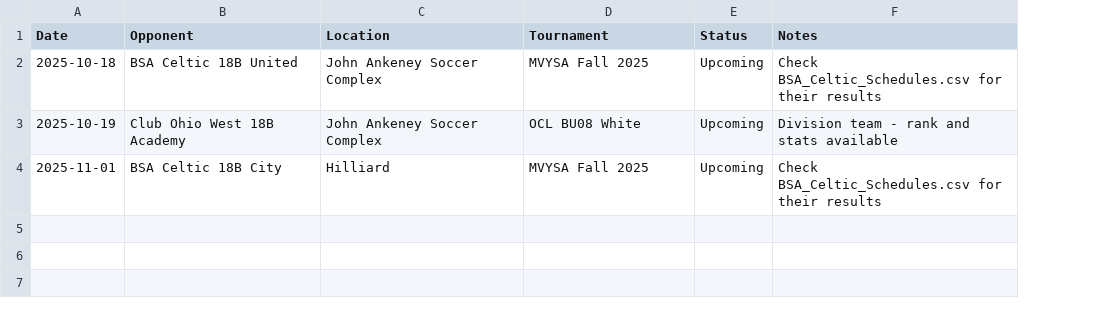
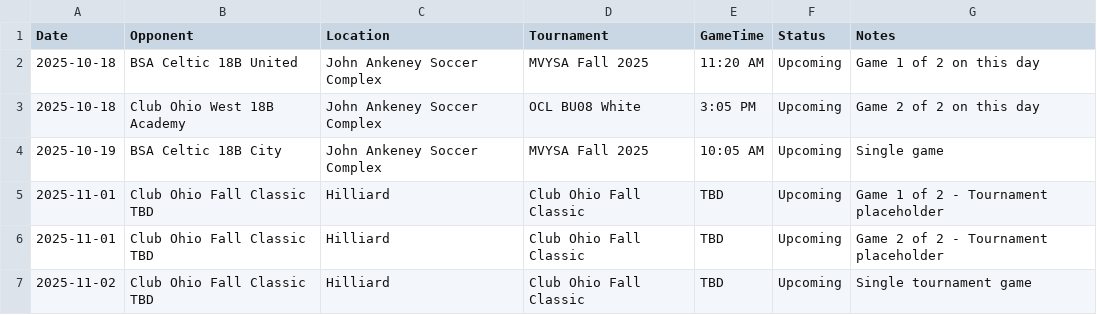
Before and after one commit to LivingRiskyCo/dsx-tracker, a CSV file: DSX_Upcoming_Opponents.csv, drawn as a sheet; addresses are those after the commit; the diff names each change by its address in the sheet, - before the commit and + after, or states it on an @@ line.

Commit message:
Update schedule with correct dates (2 games 10/18, 1 game 10/19, 2 games 11/1, 1 game 11/2) and add Schedule tab to Data Manager

```diff
--- a/DSX_Upcoming_Opponents.csv
+++ b/DSX_Upcoming_Opponents.csv
+column E (GameTime), rows 2-3: 11:20 AM | 3:05 PM; row 5: TBD
-G2 (Notes): Check BSA_Celtic_Schedules.csv for their results
+G2 (Notes): Game 1 of 2 on this day
-A3 (Date): 2025-10-19
+A3 (Date): 2025-10-18
-G3 (Notes): Division team - rank and stats available
+G3 (Notes): Game 2 of 2 on this day
+row 4: 2025-10-19 | BSA Celtic 18B City | John Ankeney Soccer Complex | MVYSA Fall 2025 | 10:05 AM | Upcoming | Single game
-B5 (Opponent): BSA Celtic 18B City
+B5 (Opponent): Club Ohio Fall Classic TBD
-D5 (Tournament): MVYSA Fall 2025
+D5 (Tournament): Club Ohio Fall Classic
-G5 (Notes): Check BSA_Celtic_Schedules.csv for their results
+G5 (Notes): Game 1 of 2 - Tournament placeholder
+row 6: 2025-11-01 | Club Ohio Fall Classic TBD | Hilliard | Club Ohio Fall Classic | TBD | Upcoming | Game 2 of 2 - Tournament placeholder
+row 7: 2025-11-02 | Club Ohio Fall Classic TBD | Hilliard | Club Ohio Fall Classic | TBD | Upcoming | Single tournament game
```
Also changed, not shown: 1 other file.
